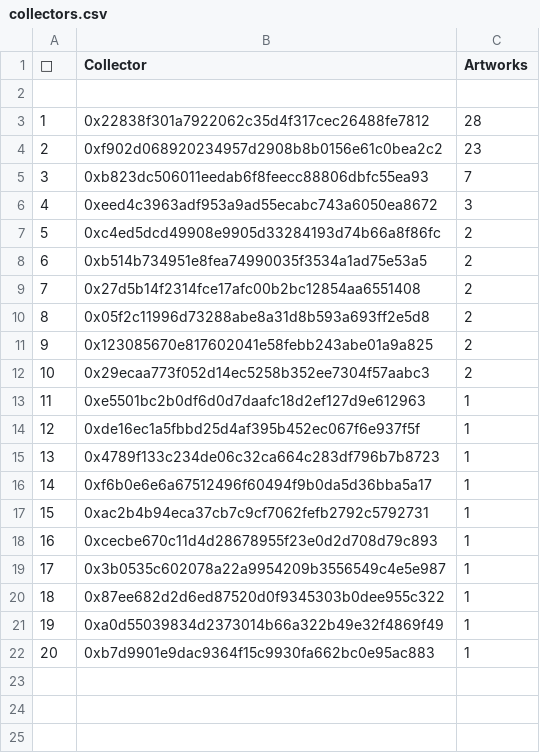
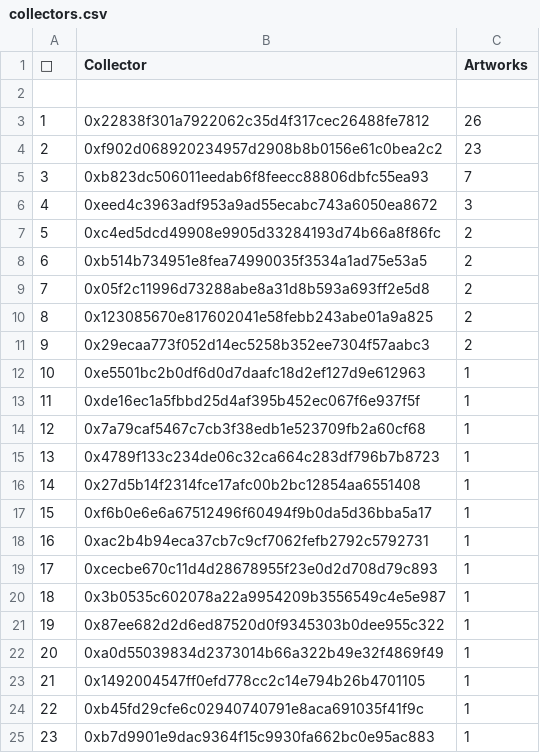
Before and after one commit to JohnOrionYoung/JOYhotPotato, a CSV file: src/python/collectors.csv, drawn as a sheet; removed rows and columns are numbered as before the commit, all else as after; the diff names each change by its address in the sheet, - before the commit and + after, or states it on an @@ line.

Commit message:
update

```diff
--- a/src/python/collectors.csv
+++ b/src/python/collectors.csv
-C3 (Artworks): 28
+C3 (Artworks): 26
-row 9: 7 | 0x27d5b14f2314fce17afc00b2bc12854aa6551408 | 2
@@ column A (👑) renumbered from row 9 down @@
+row 14: 12 | 0x7a79caf5467c7cb3f38edb1e523709fb2a60cf68 | 1
+row 16: 14 | 0x27d5b14f2314fce17afc00b2bc12854aa6551408 | 1
+row 23: 21 | 0x1492004547ff0efd778cc2c14e794b26b4701105 | 1
+row 24: 22 | 0xb45fd29cfe6c02940740791e8aca691035f41f9c | 1
```
